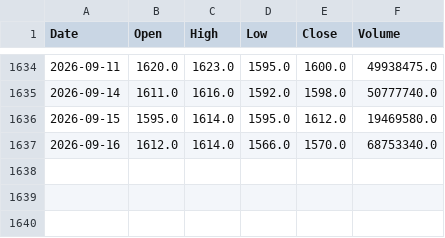
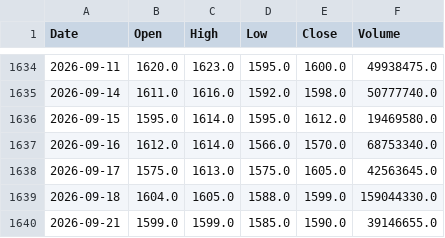
Before and after one commit to AlvinTubtub/pse-stock-price-forecast-corrected-research, a CSV file: backend/data/raw/GLO.csv, drawn as a sheet; only a part is shown, gaps mark what is left out; the diff names each change by its address in the sheet, - before the commit and + after, or states it on an @@ line.

```diff
--- a/backend/data/raw/GLO.csv
+++ b/backend/data/raw/GLO.csv
+row 1638: 2026-09-17 | 1575.0 | 1613.0 | 1575.0 | 1605.0 | 42563645.0
+row 1639: 2026-09-18 | 1604.0 | 1605.0 | 1588.0 | 1599.0 | 159044330.0
+row 1640: 2026-09-21 | 1599.0 | 1599.0 | 1585.0 | 1590.0 | 39146655.0
```
Also changed, not shown: backend/data/raw/APX.csv, backend/data/raw/BPI.csv, 49 other files.
